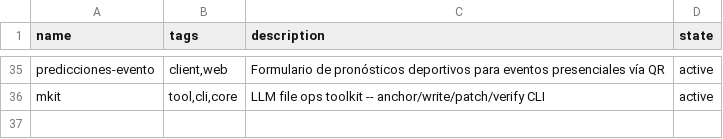
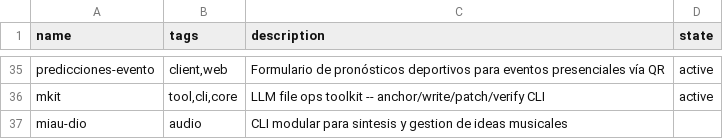
Before and after one commit to catwilo/unix-toolkit, a TSV file: repos.tsv, drawn as a sheet; only a part is shown, gaps mark what is left out.

```diff
--- a/repos.tsv
+++ b/repos.tsv
@@ -36 +36,2 @@ predicciones-evento	client,web	Formulario de pronósticos deportivos para evento
 mkit	tool,cli,core	LLM file ops toolkit -- anchor/write/patch/verify CLI	active
+miau-dio	audio	CLI modular para sintesis y gestion de ideas musicales
```
Also changed, not shown: 1 other file.
